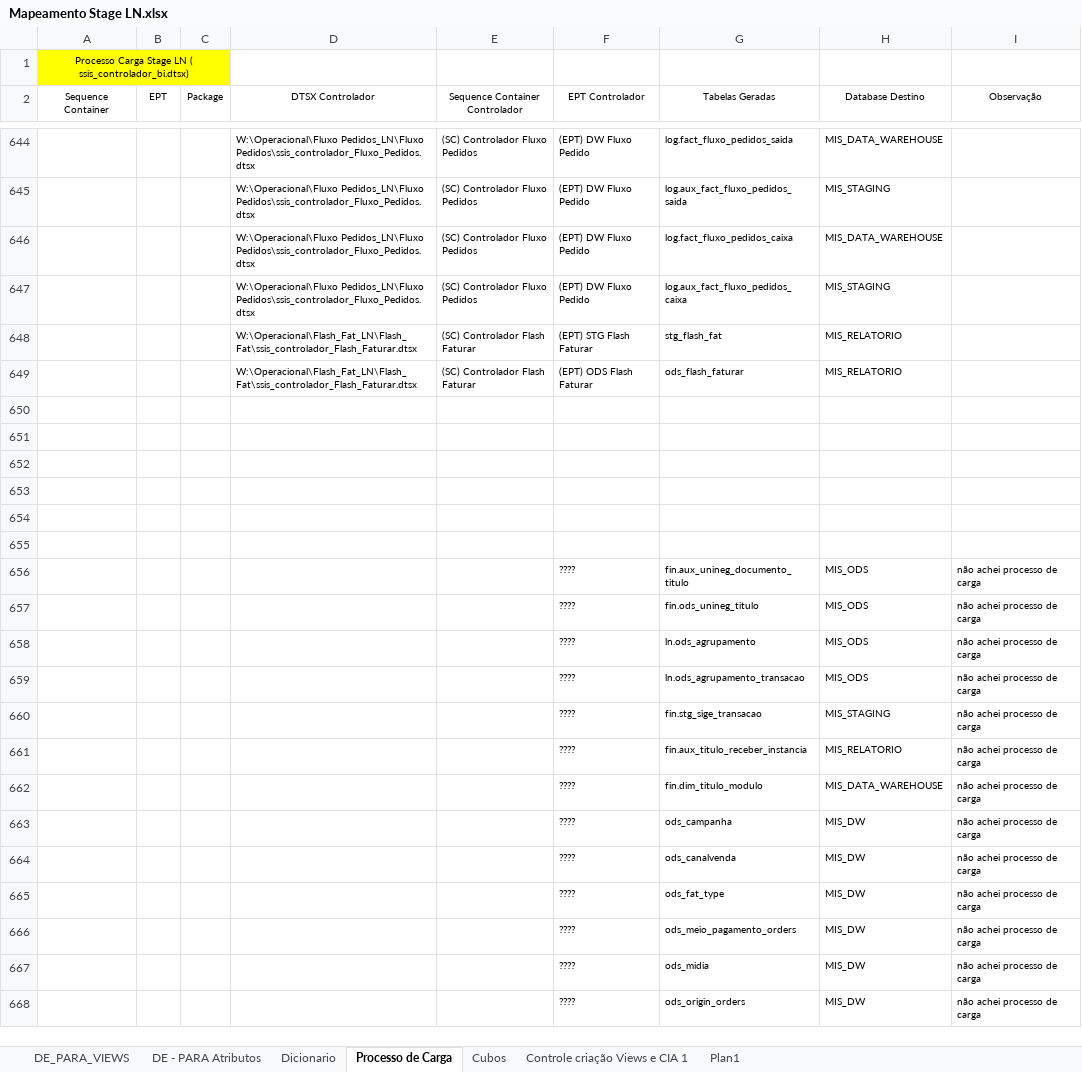
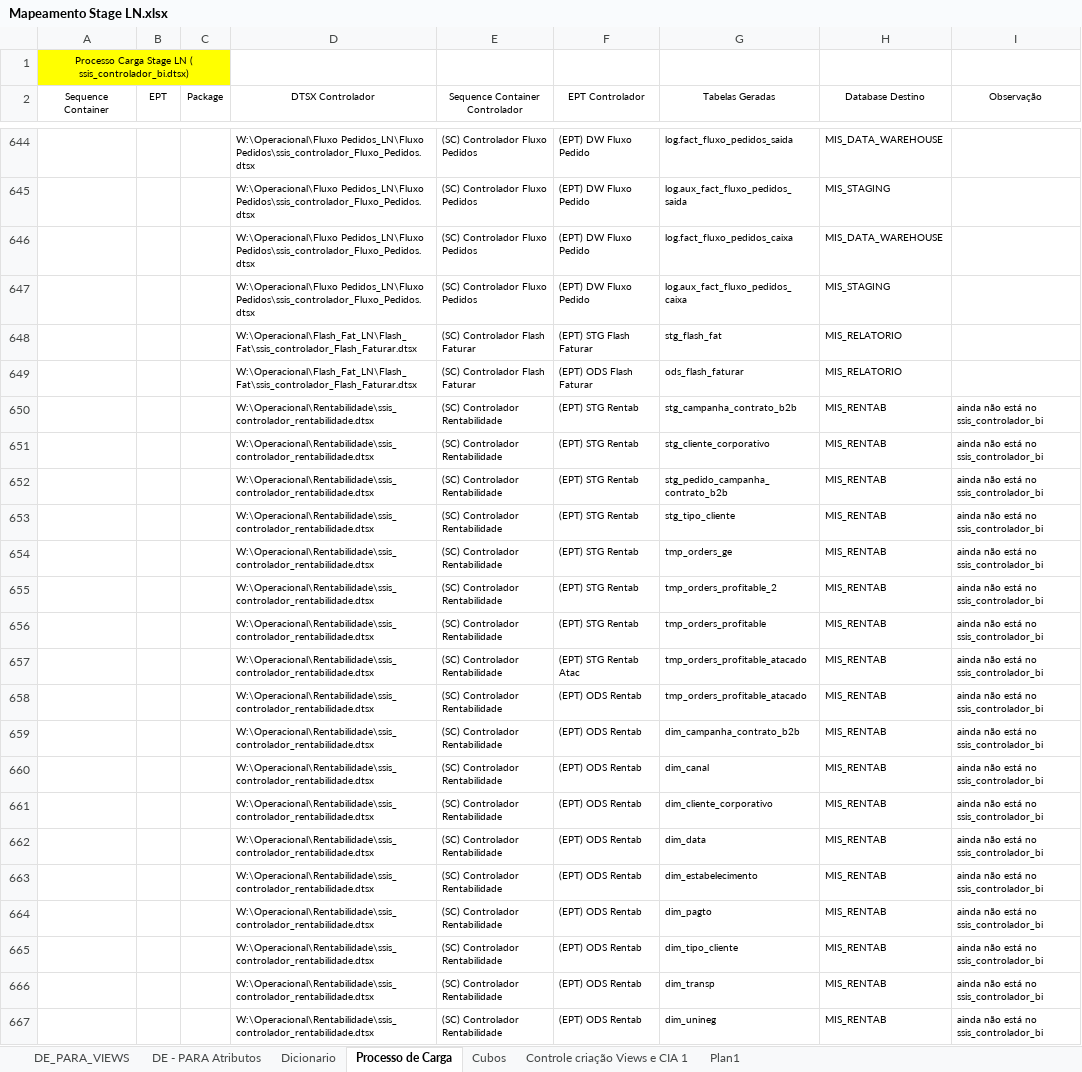
Before and after one commit to patricknaka/Nova, an Excel workbook: Documentação/Planilhas/Mapeamento Stage LN.xlsx, sheet Processo de Carga, drawn as a sheet; only a part is shown, gaps mark what is left out; the shorter side is filled out with more unchanged rows; values as stored, in another font and other column widths than the file's, no borders; table styles not drawn; the diff covers the shown part only; the diff names each change by its address in the sheet, - before the commit and + after, or states it on an @@ line.

```diff
--- a/Documentação/Planilhas/Mapeamento Stage LN.xlsx (sheet Processo de Carga)
+++ b/Documentação/Planilhas/Mapeamento Stage LN.xlsx (sheet Processo de Carga)
+row 650:  |  |  | W:\Operacional\Rentabilidade\ssis_controlador_rentabilidade.dtsx | (SC) Controlador Rentabilidade | (EPT) STG Rentab | stg_campanha_contrato_b2b | MIS_RENTAB | ainda não está no ssis_controlador_bi
+row 651:  |  |  | W:\Operacional\Rentabilidade\ssis_controlador_rentabilidade.dtsx | (SC) Controlador Rentabilidade | (EPT) STG Rentab | stg_cliente_corporativo | MIS_RENTAB | ainda não está no ssis_controlador_bi
+row 652:  |  |  | W:\Operacional\Rentabilidade\ssis_controlador_rentabilidade.dtsx | (SC) Controlador Rentabilidade | (EPT) STG Rentab | stg_pedido_campanha_contrato_b2b | MIS_RENTAB | ainda não está no ssis_controlador_bi
+row 653:  |  |  | W:\Operacional\Rentabilidade\ssis_controlador_rentabilidade.dtsx | (SC) Controlador Rentabilidade | (EPT) STG Rentab | stg_tipo_cliente | MIS_RENTAB | ainda não está no ssis_controlador_bi
+row 654:  |  |  | W:\Operacional\Rentabilidade\ssis_controlador_rentabilidade.dtsx | (SC) Controlador Rentabilidade | (EPT) STG Rentab | tmp_orders_ge | MIS_RENTAB | ainda não está no ssis_controlador_bi
+row 655:  |  |  | W:\Operacional\Rentabilidade\ssis_controlador_rentabilidade.dtsx | (SC) Controlador Rentabilidade | (EPT) STG Rentab | tmp_orders_profitable_2 | MIS_RENTAB | ainda não está no ssis_controlador_bi
+row 656:  |  |  | W:\Operacional\Rentabilidade\ssis_controlador_rentabilidade.dtsx | (SC) Controlador Rentabilidade | (EPT) STG Rentab | tmp_orders_profitable | MIS_RENTAB | ainda não está no ssis_controlador_bi
+row 657:  |  |  | W:\Operacional\Rentabilidade\ssis_controlador_rentabilidade.dtsx | (SC) Controlador Rentabilidade | (EPT) STG Rentab Atac | tmp_orders_profitable_atacado | MIS_RENTAB | ainda não está no ssis_controlador_bi
+row 658:  |  |  | W:\Operacional\Rentabilidade\ssis_controlador_rentabilidade.dtsx | (SC) Controlador Rentabilidade | (EPT) ODS Rentab | tmp_orders_profitable_atacado | MIS_RENTAB | ainda não está no ssis_controlador_bi
+row 659:  |  |  | W:\Operacional\Rentabilidade\ssis_controlador_rentabilidade.dtsx | (SC) Controlador Rentabilidade | (EPT) ODS Rentab | dim_campanha_contrato_b2b | MIS_RENTAB | ainda não está no ssis_controlador_bi
+row 660:  |  |  | W:\Operacional\Rentabilidade\ssis_controlador_rentabilidade.dtsx | (SC) Controlador Rentabilidade | (EPT) ODS Rentab | dim_canal | MIS_RENTAB | ainda não está no ssis_controlador_bi
+row 661:  |  |  | W:\Operacional\Rentabilidade\ssis_controlador_rentabilidade.dtsx | (SC) Controlador Rentabilidade | (EPT) ODS Rentab | dim_cliente_corporativo | MIS_RENTAB | ainda não está no ssis_controlador_bi
+row 662:  |  |  | W:\Operacional\Rentabilidade\ssis_controlador_rentabilidade.dtsx | (SC) Controlador Rentabilidade | (EPT) ODS Rentab | dim_data | MIS_RENTAB | ainda não está no ssis_controlador_bi
+row 663:  |  |  | W:\Operacional\Rentabilidade\ssis_controlador_rentabilidade.dtsx | (SC) Controlador Rentabilidade | (EPT) ODS Rentab | dim_estabelecimento | MIS_RENTAB | ainda não está no ssis_controlador_bi
+row 664:  |  |  | W:\Operacional\Rentabilidade\ssis_controlador_rentabilidade.dtsx | (SC) Controlador Rentabilidade | (EPT) ODS Rentab | dim_pagto | MIS_RENTAB | ainda não está no ssis_controlador_bi
+row 665:  |  |  | W:\Operacional\Rentabilidade\ssis_controlador_rentabilidade.dtsx | (SC) Controlador Rentabilidade | (EPT) ODS Rentab | dim_tipo_cliente | MIS_RENTAB | ainda não está no ssis_controlador_bi
+row 666:  |  |  | W:\Operacional\Rentabilidade\ssis_controlador_rentabilidade.dtsx | (SC) Controlador Rentabilidade | (EPT) ODS Rentab | dim_transp | MIS_RENTAB | ainda não está no ssis_controlador_bi
+row 667:  |  |  | W:\Operacional\Rentabilidade\ssis_controlador_rentabilidade.dtsx | (SC) Controlador Rentabilidade | (EPT) ODS Rentab | dim_unineg | MIS_RENTAB | ainda não está no ssis_controlador_bi
```
Also changed, not shown: 24 added rows elsewhere in this sheet, Documentação/Planilhas/Layouts/Rentabilidade.xlsx, 1 other file.
